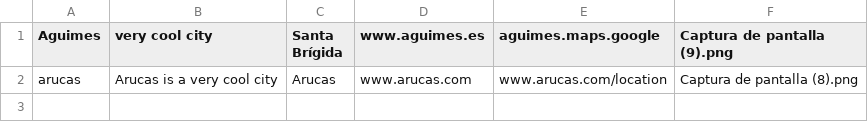
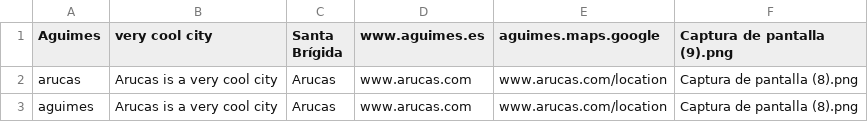
Before and after one commit to olivian1003/grancanaria-public, a CSV file: file.csv, drawn as a sheet.

```diff
--- a/file.csv
+++ b/file.csv
@@ -2 +2,2 @@ Aguimes;very cool city;Santa Brígida;www.aguimes.es;aguimes.maps.google;Captura
 arucas;Arucas is a very cool city;Arucas;www.arucas.com;www.arucas.com/location;Captura de pantalla (8).png;
+aguimes;Arucas is a very cool city;Arucas;www.arucas.com;www.arucas.com/location;Captura de pantalla (8).png;
```
Also changed, not shown: 1 other file.
